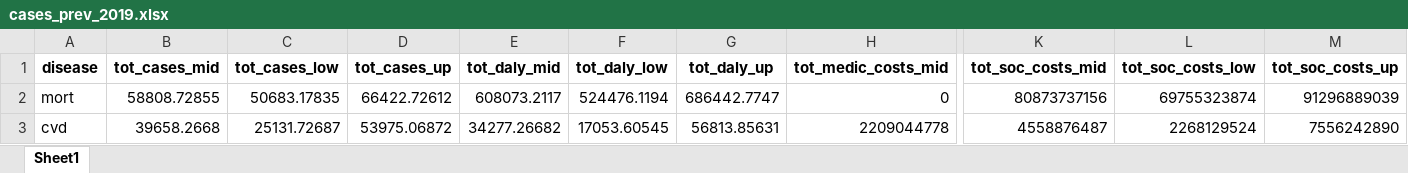
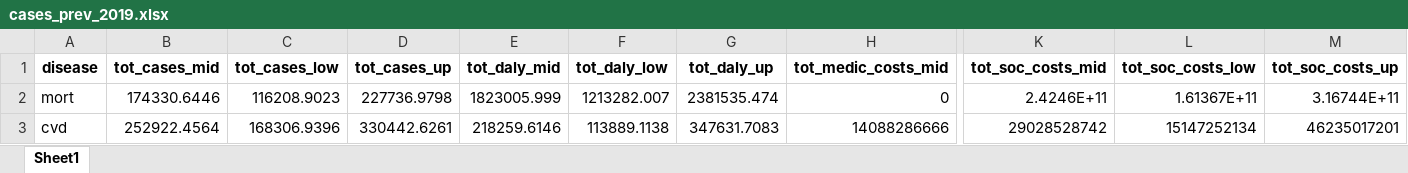
Before and after one commit to inesoriany/HIA_walking_steps, an Excel workbook: output/Tables/2019/cases_prev_2019.xlsx, sheet Sheet1, drawn as a sheet; only a part is shown, gaps mark what is left out; values as stored, in another font and other column widths than the file's, no borders; the diff covers the shown part only; the diff names each change by its address in the sheet, - before the commit and + after, or states it on an @@ line.

```diff
--- a/output/Tables/2019/cases_prev_2019.xlsx (sheet Sheet1)
+++ b/output/Tables/2019/cases_prev_2019.xlsx (sheet Sheet1)
-B2 (tot_cases_mid): 58808.72855
+B2 (tot_cases_mid): 174330.6446
-C2 (tot_cases_low): 50683.17835
+C2 (tot_cases_low): 116208.9023
-D2 (tot_cases_up): 66422.72612
+D2 (tot_cases_up): 227736.9798
-E2 (tot_daly_mid): 608073.2117
+E2 (tot_daly_mid): 1823005.999
-F2 (tot_daly_low): 524476.1194
+F2 (tot_daly_low): 1213282.007
-G2 (tot_daly_up): 686442.7747
+G2 (tot_daly_up): 2381535.474
-K2 (tot_soc_costs_mid): 80873737156
+K2 (tot_soc_costs_mid): 2.4246E+11
-L2 (tot_soc_costs_low): 69755323874
+L2 (tot_soc_costs_low): 1.61367E+11
-M2 (tot_soc_costs_up): 91296889039
+M2 (tot_soc_costs_up): 3.16744E+11
-B3 (tot_cases_mid): 39658.2668
+B3 (tot_cases_mid): 252922.4564
-C3 (tot_cases_low): 25131.72687
+C3 (tot_cases_low): 168306.9396
-D3 (tot_cases_up): 53975.06872
+D3 (tot_cases_up): 330442.6261
-E3 (tot_daly_mid): 34277.26682
+E3 (tot_daly_mid): 218259.6146
-F3 (tot_daly_low): 17053.60545
+F3 (tot_daly_low): 113889.1138
-G3 (tot_daly_up): 56813.85631
+G3 (tot_daly_up): 347631.7083
-H3 (tot_medic_costs_mid): 2209044778
+H3 (tot_medic_costs_mid): 14088286666
-K3 (tot_soc_costs_mid): 4558876487
+K3 (tot_soc_costs_mid): 29028528742
-L3 (tot_soc_costs_low): 2268129524
+L3 (tot_soc_costs_low): 15147252134
-M3 (tot_soc_costs_up): 7556242890
+M3 (tot_soc_costs_up): 46235017201
```
Also changed, not shown: 47 edited cells elsewhere in this sheet, output/Tables/2019/cases_prev_2019_area.xlsx, output/Tables/Best practice/cases_prev_target_area.xlsx, 23 other files.
